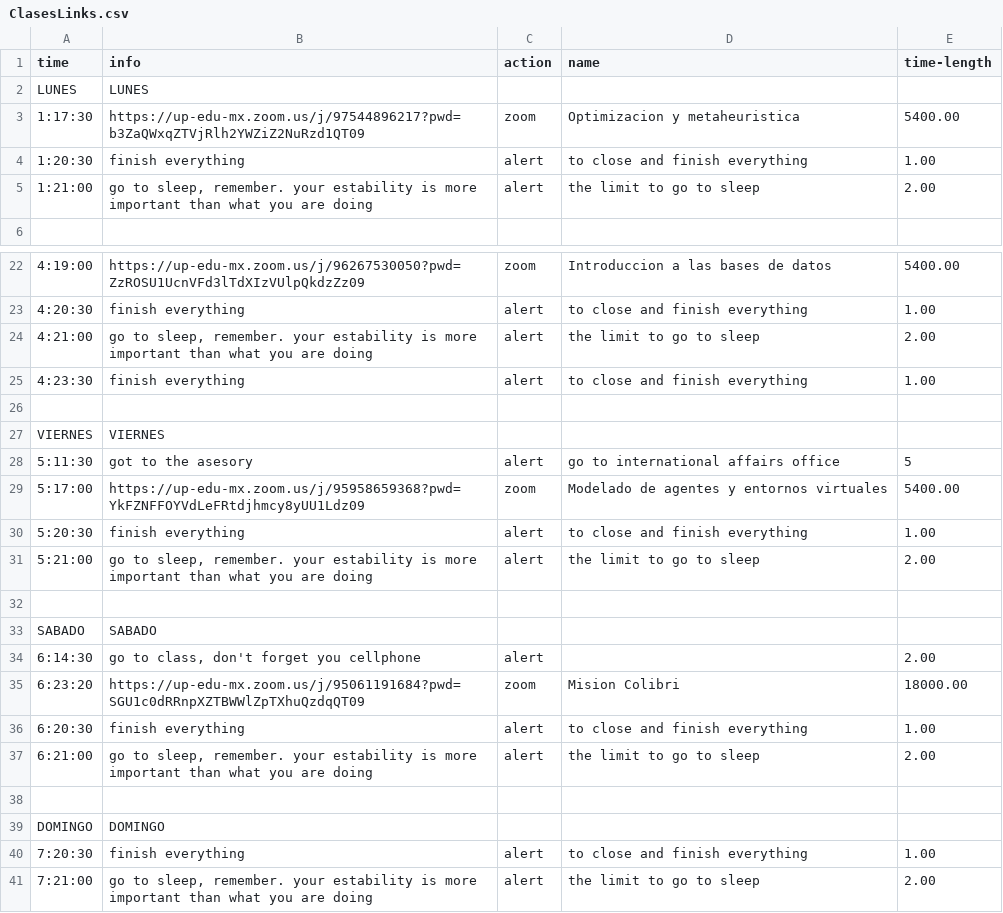
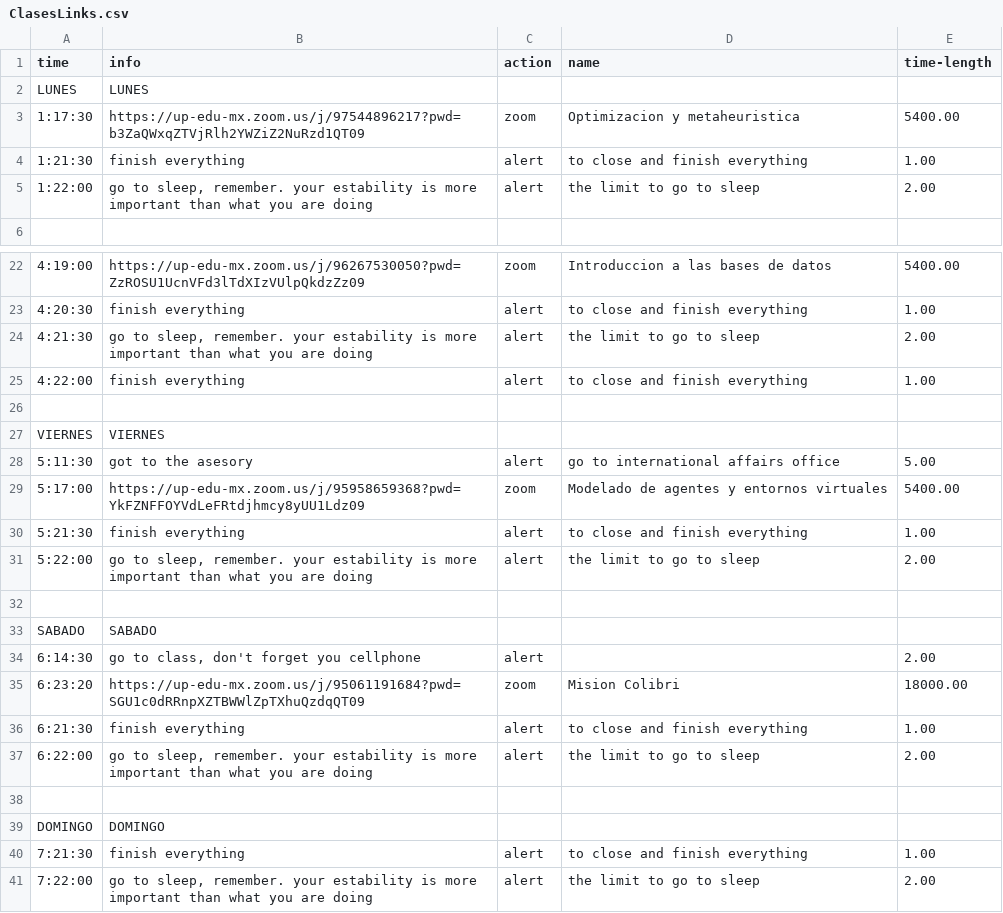
Before and after one commit to Virgilio-AI/Automation_Suite_Scheduler, a CSV file: ClasesLinks.csv, drawn as a sheet; only a part is shown, gaps mark what is left out; the diff covers the shown part only; the diff names each change by its address in the sheet, - before the commit and + after, or states it on an @@ line.

```diff
--- a/ClasesLinks.csv
+++ b/ClasesLinks.csv
-A4 (time): 1:20:30
+A4 (time): 1:21:30
-A5 (time): 1:21:00
+A5 (time): 1:22:00
-A24 (time): 4:21:00
+A24 (time): 4:21:30
-A25 (time): 4:23:30
+A25 (time): 4:22:00
-E28 (time-length): 5
+E28 (time-length): 5.00
-A30 (time): 5:20:30
+A30 (time): 5:21:30
-A31 (time): 5:21:00
+A31 (time): 5:22:00
-A36 (time): 6:20:30
+A36 (time): 6:21:30
-A37 (time): 6:21:00
+A37 (time): 6:22:00
-A40 (time): 7:20:30
+A40 (time): 7:21:30
-A41 (time): 7:21:00
+A41 (time): 7:22:00
```
Also changed, not shown: 4 edited cells elsewhere in this file, 10 other files.
